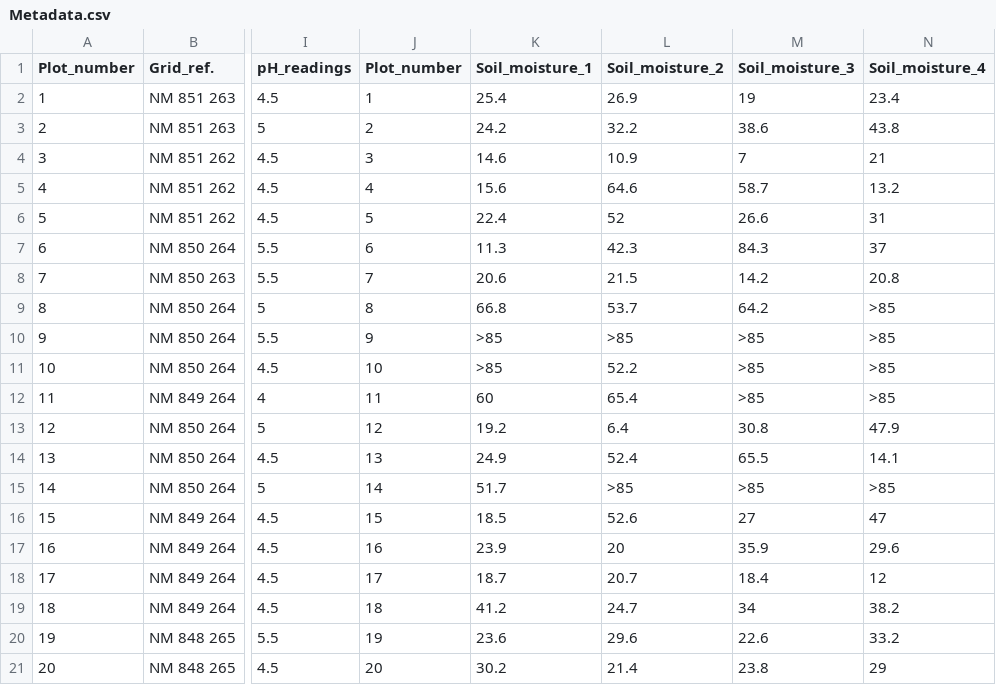
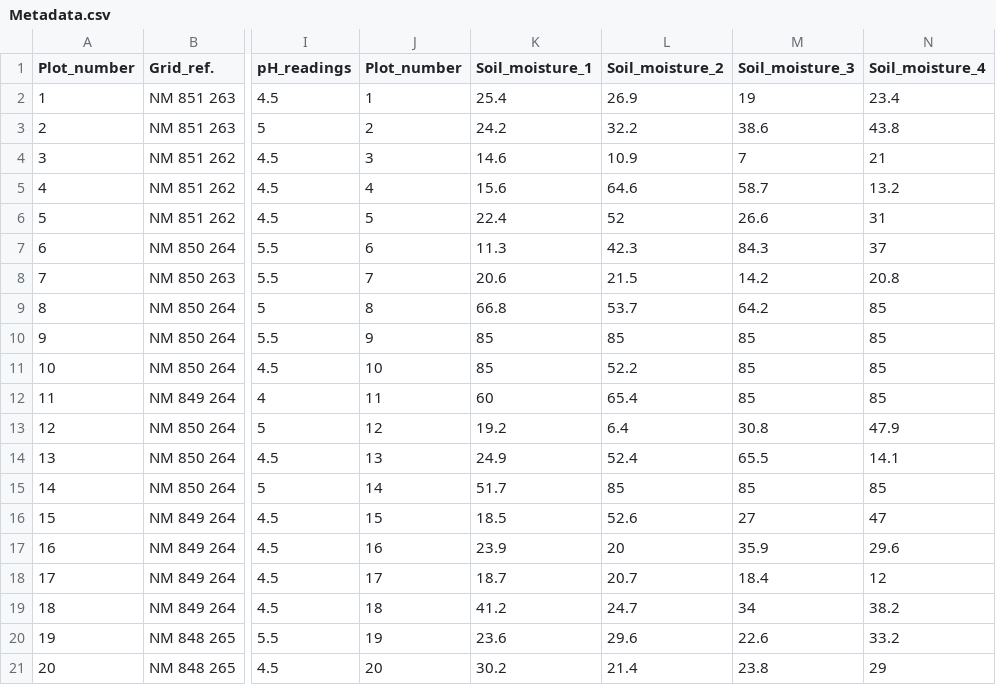
Before and after one commit to attapun-an/EESField-Group5, a CSV file: data/Metadata.csv, drawn as a sheet; only a part is shown, gaps mark what is left out; the diff names each change by its address in the sheet, - before the commit and + after, or states it on an @@ line.

Commit message:
Soil Moisture Done

```diff
--- a/data/Metadata.csv
+++ b/data/Metadata.csv
-N9:N12 (Soil_moisture_4): >85
+N9:N12 (Soil_moisture_4): 85
-K10:K11 (Soil_moisture_1): >85
+K10:K11 (Soil_moisture_1): 85
-L10 (Soil_moisture_2): >85
+L10 (Soil_moisture_2): 85
-M10:M12 (Soil_moisture_3): >85
+M10:M12 (Soil_moisture_3): 85
-L15 (Soil_moisture_2): >85
+L15 (Soil_moisture_2): 85
-M15 (Soil_moisture_3): >85
+M15 (Soil_moisture_3): 85
-N15 (Soil_moisture_4): >85
+N15 (Soil_moisture_4): 85
```
Also changed, not shown: 2 other files.
